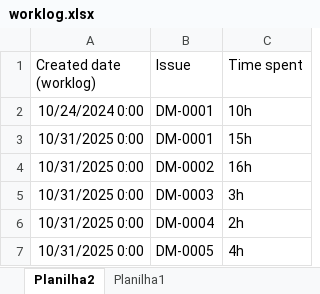
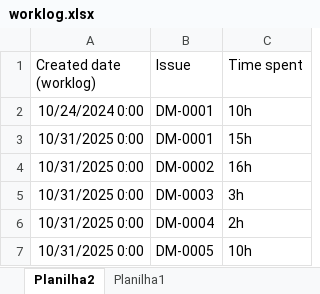
Before and after one commit to Duesoft-Sistemas/analise-sprint, an Excel workbook: casos de uso/caso 5/worklog.xlsx, sheet Planilha2, drawn as a sheet; values as stored, in another font and other column widths than the file's, no borders; table styles not drawn; the diff names each change by its address in the sheet, - before the commit and + after, or states it on an @@ line.

```diff
--- a/casos de uso/caso 5/worklog.xlsx (sheet Planilha2)
+++ b/casos de uso/caso 5/worklog.xlsx (sheet Planilha2)
-C7 (Time spent): 4h
+C7 (Time spent): 10h
```
Also changed, not shown: casos de uso/caso 5/caso 5.xlsx, 17 other files.
